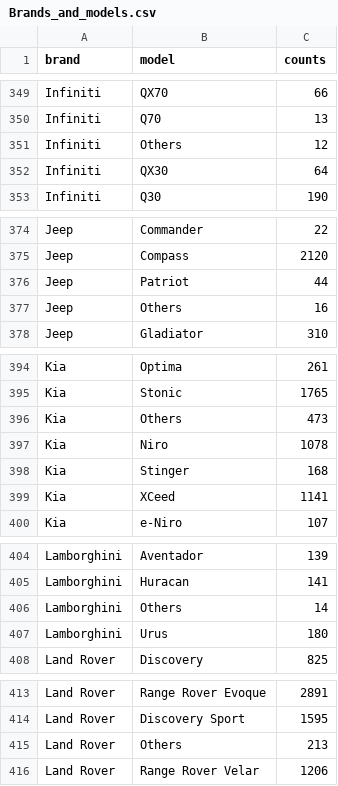
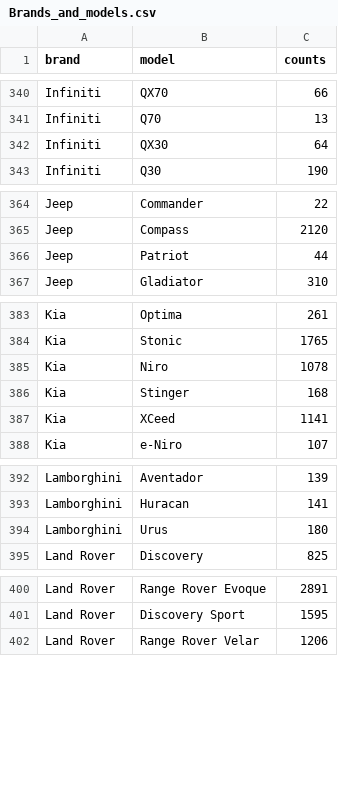
Before and after one commit to theericboehme/CarProject, a CSV file: Data/Brands_and_models.csv, drawn as a sheet; only a part is shown, gaps mark what is left out; the diff covers the shown part only; the diff names each change by its address in the sheet, - before the commit and + after, or states it on an @@ line.

```diff
--- a/Data/Brands_and_models.csv
+++ b/Data/Brands_and_models.csv
-row 351: Infiniti | Others | 12
-row 377: Jeep | Others | 16
-row 396: Kia | Others | 473
-row 406: Lamborghini | Others | 14
-row 415: Land Rover | Others | 213
```
Also changed, not shown: 27 removed rows elsewhere in this file.
